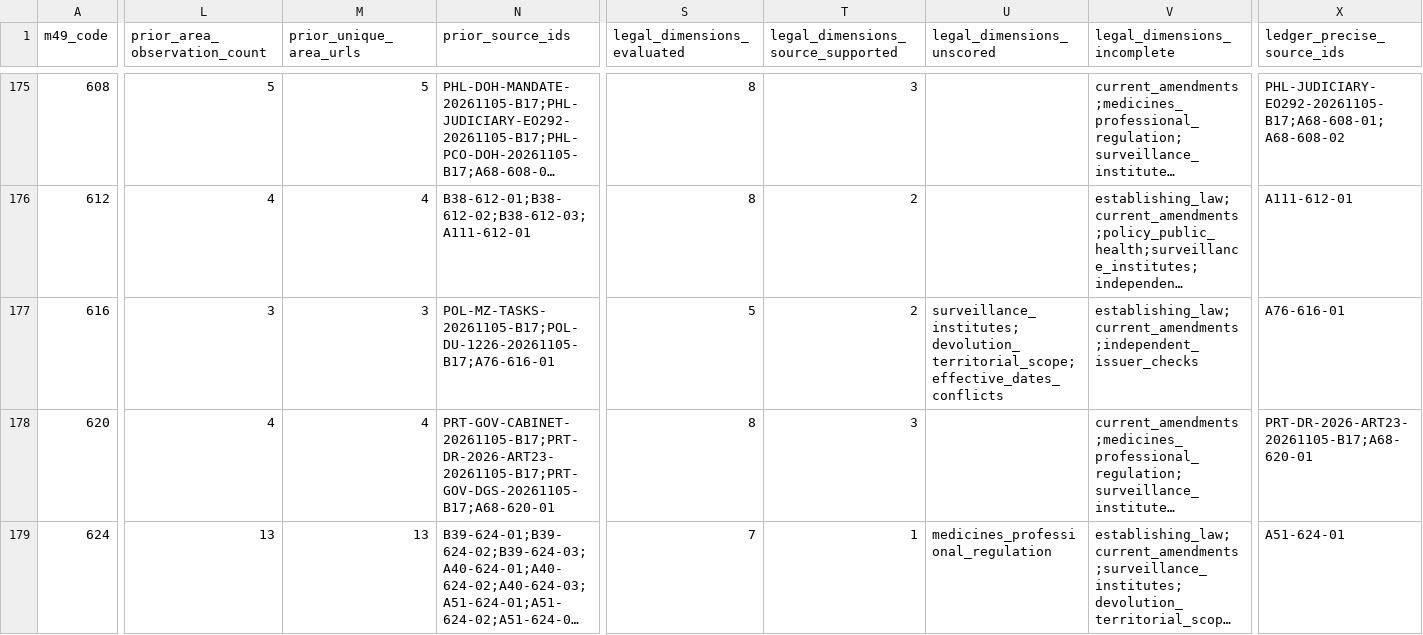
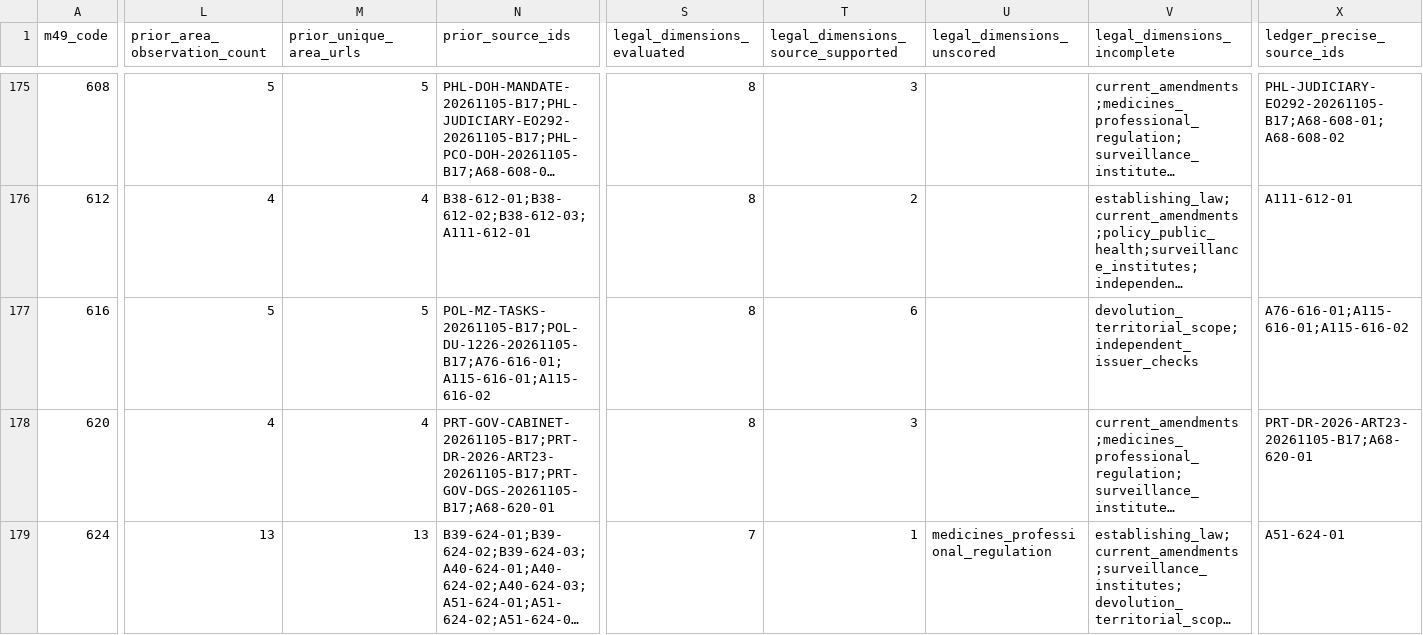
Before and after one commit to PortalHunter/Ethnicy-Based-Optimal-Weight, a CSV file: docs/atlas/handoffs/team-a/RECONCILED_INVENTORY_20261107.csv, drawn as a sheet; only a part is shown, gaps mark what is left out; long unchanged cells end in …; the diff covers the shown part only; the diff names each change by its address in the sheet, - before the commit and + after, or states it on an @@ line.

```diff
--- a/docs/atlas/handoffs/team-a/RECONCILED_INVENTORY_20261107.csv
+++ b/docs/atlas/handoffs/team-a/RECONCILED_INVENTORY_20261107.csv
-L177 (prior_area_observation_count): 3
+L177 (prior_area_observation_count): 5
-M177 (prior_unique_area_urls): 3
+M177 (prior_unique_area_urls): 5
-N177 (prior_source_ids): POL-MZ-TASKS-20261105-B17;POL-DU-1226-20261105-B17;A76-616-01
+N177 (prior_source_ids): POL-MZ-TASKS-20261105-B17;POL-DU-1226-20261105-B17;A76-616-01;A115-616-01;A115-616-02
-S177 (legal_dimensions_evaluated): 5
+S177 (legal_dimensions_evaluated): 8
-T177: 2
+T177: 6
-U177 (legal_dimensions_unscored): surveillance_institutes;devolution_territorial_scope;effective_dates_conflicts
+U177 (legal_dimensions_unscored): (empty)
-V177 (legal_dimensions_incomplete): establishing_law;current_amendments;independent_issuer_checks
+V177 (legal_dimensions_incomplete): devolution_territorial_scope;independent_issuer_checks
-X177 (ledger_precise_source_ids): A76-616-01
+X177 (ledger_precise_source_ids): A76-616-01;A115-616-01;A115-616-02
```
Also changed, not shown: 56 edited cells elsewhere in this file, docs/atlas/handoffs/team-a/PRIORITIZED_BACKLOG_20261107.csv, docs/atlas/handoffs/team-a/data/legal_verification_ledger.csv, 4 other files.
